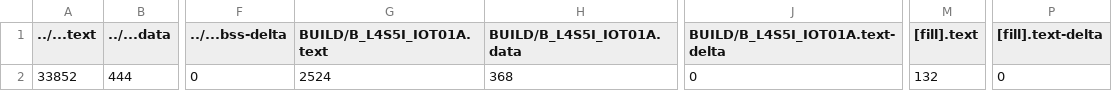
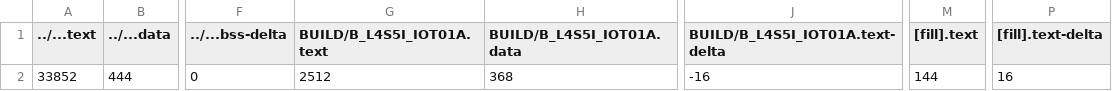
Before and after one commit to SYJINTW/NTHU240500_hw4, a CSV file: part2/BUILD/B_L4S5I_IOT01A/GCC_ARM/part2_map.csv, drawn as a sheet; only a part is shown, gaps mark what is left out; the diff names each change by its address in the sheet, - before the commit and + after, or states it on an @@ line.

```diff
--- a/part2/BUILD/B_L4S5I_IOT01A/GCC_ARM/part2_map.csv
+++ b/part2/BUILD/B_L4S5I_IOT01A/GCC_ARM/part2_map.csv
-G2 (BUILD/B_L4S5I_IOT01A.text): 2524
+G2 (BUILD/B_L4S5I_IOT01A.text): 2512
-J2 (BUILD/B_L4S5I_IOT01A.text-delta): 0
+J2 (BUILD/B_L4S5I_IOT01A.text-delta): -16
-M2 ([fill].text): 132
+M2 ([fill].text): 144
-P2 ([fill].text-delta): 0
+P2 ([fill].text-delta): 16
```
Also changed, not shown: 11 other files.
